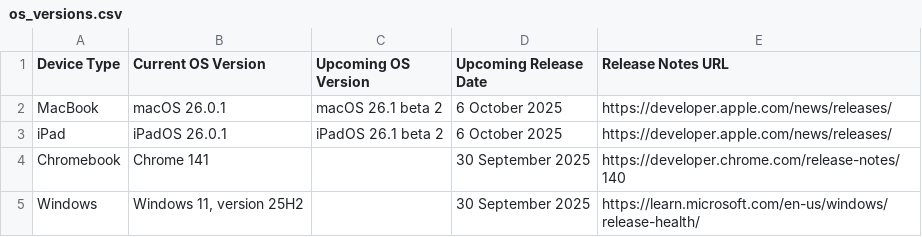
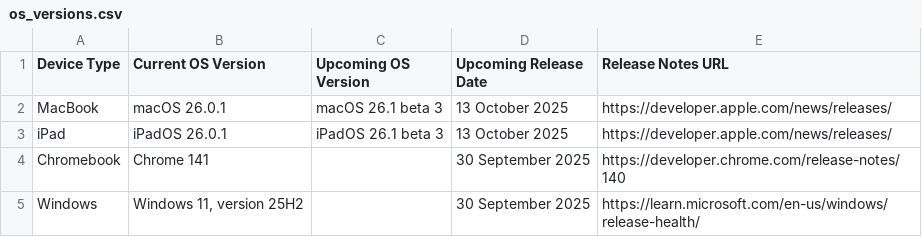
Before and after one commit to laineyyork-esa/device-os-tracker, a CSV file: os_versions.csv, drawn as a sheet.

```diff
--- a/os_versions.csv
+++ b/os_versions.csv
@@ -1,4 +1,4 @@
 Device Type,Current OS Version,Upcoming OS Version,Upcoming Release Date,Release Notes URL
-MacBook,macOS 26.0.1,macOS 26.1 beta 2,6 October 2025,https://developer.apple.com/news/releases/
-iPad,iPadOS 26.0.1,iPadOS 26.1 beta 2,6 October 2025,https://developer.apple.com/news/releases/
+MacBook,macOS 26.0.1,macOS 26.1 beta 3,13 October 2025,https://developer.apple.com/news/releases/
+iPad,iPadOS 26.0.1,iPadOS 26.1 beta 3,13 October 2025,https://developer.apple.com/news/releases/
 Chromebook,Chrome 141,,30 September 2025,https://developer.chrome.com/release-notes/140
```
